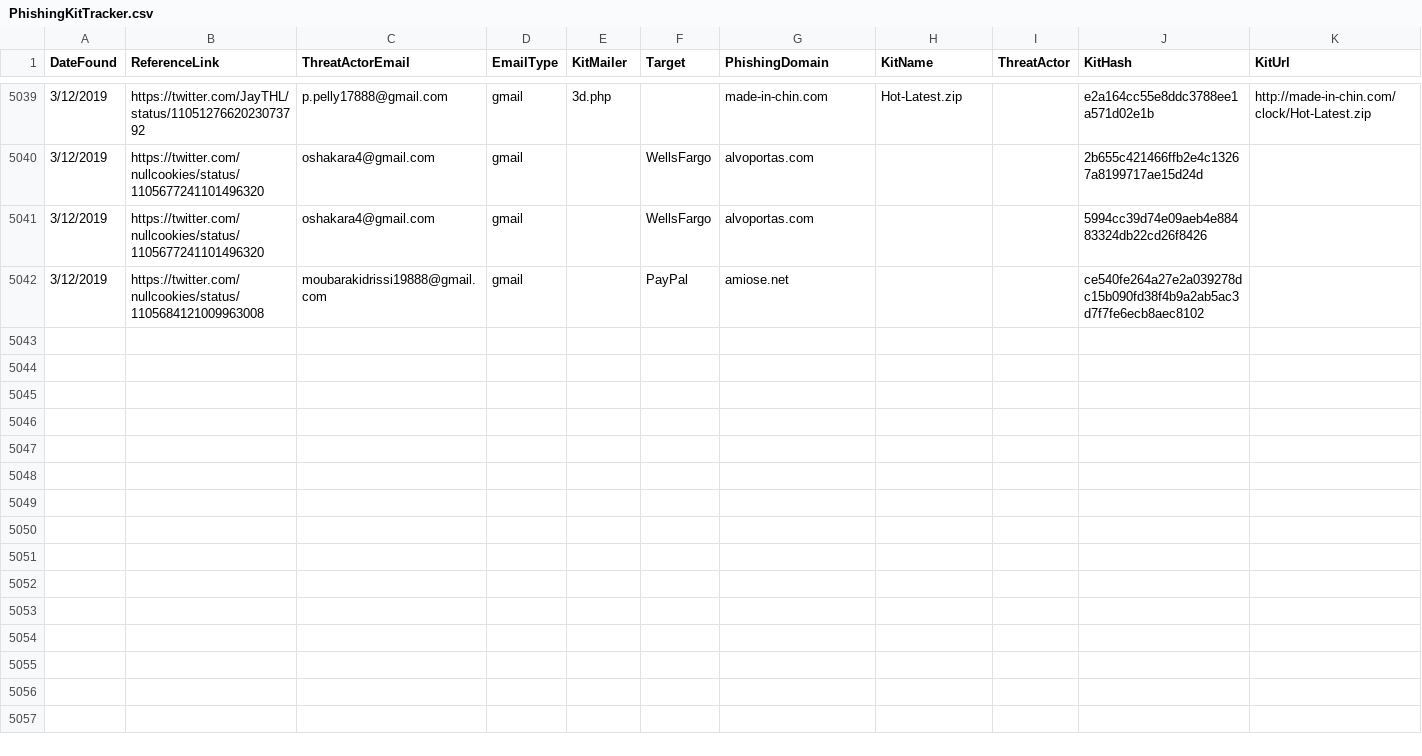
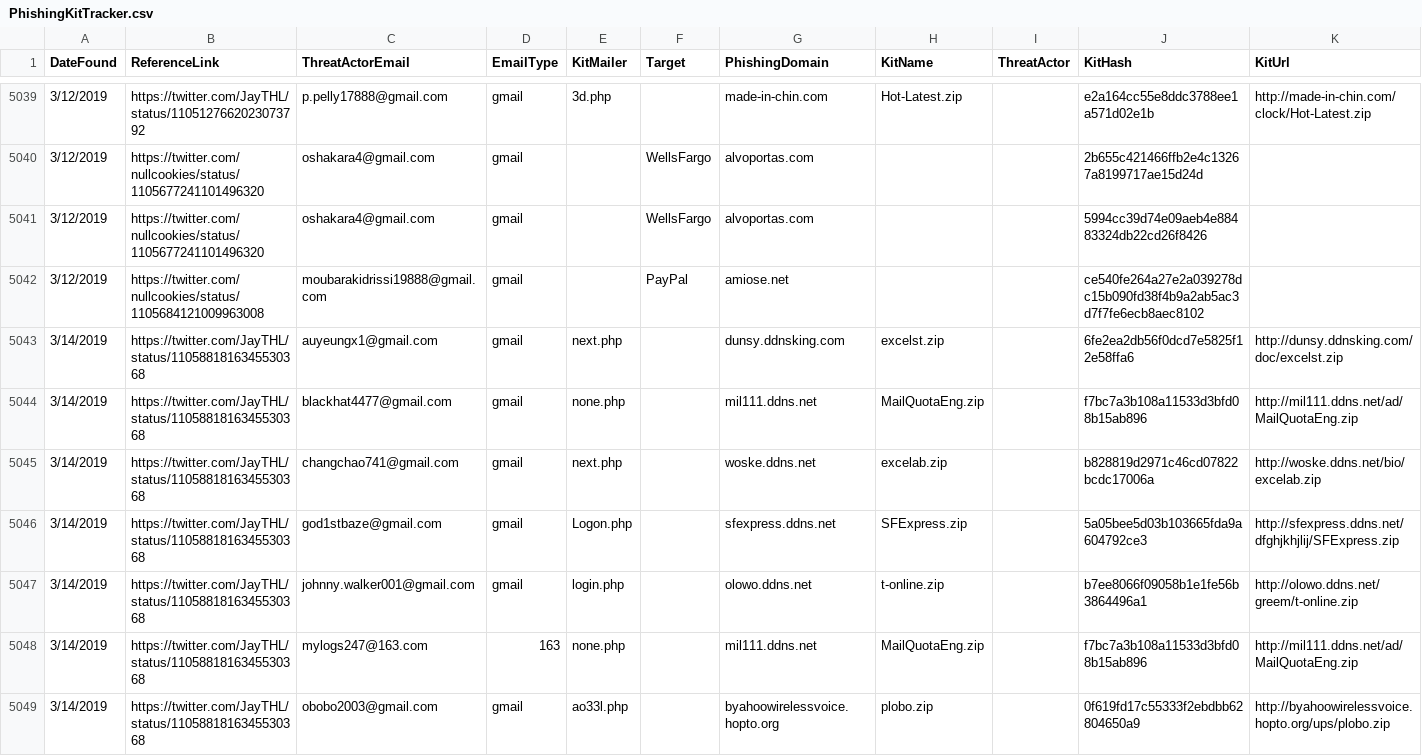
Before and after one commit to neonprimetime/PhishingKitTracker, a CSV file: PhishingKitTracker.csv, drawn as a sheet; only a part is shown, gaps mark what is left out; the diff covers the shown part only.

Commit message:
JayTHL
JayTHL

```diff
--- a/PhishingKitTracker.csv
+++ b/PhishingKitTracker.csv
@@ -5042 +5042,8 @@ DateFound,ReferenceLink,ThreatActorEmail,EmailType,KitMailer,Target,PhishingDoma
 3/12/2019,https://twitter.com/nullcookies/status/1105684121009963008,moubarakidrissi19888@gmail.com,gmail,,PayPal,amiose.net,,,ce540fe264a27e2a039278dc15b090fd38f4b9a2ab5ac3d7f7fe6ecb8aec8102,
+3/14/2019,https://twitter.com/JayTHL/status/1105881816345530368,auyeungx1@gmail.com,gmail,next.php,,dunsy.ddnsking.com,excelst.zip,,6fe2ea2db56f0dcd7e5825f12e58ffa6,http://dunsy.ddnsking.com/doc/excelst.zip
+3/14/2019,https://twitter.com/JayTHL/status/1105881816345530368,blackhat4477@gmail.com,gmail,none.php,,mil111.ddns.net,MailQuotaEng.zip,,f7bc7a3b108a11533d3bfd08b15ab896,http://mil111.ddns.net/ad/MailQuotaEng.zip
+3/14/2019,https://twitter.com/JayTHL/status/1105881816345530368,changchao741@gmail.com,gmail,next.php,,woske.ddns.net,excelab.zip,,b828819d2971c46cd07822bcdc17006a,http://woske.ddns.net/bio/excelab.zip
+3/14/2019,https://twitter.com/JayTHL/status/1105881816345530368,god1stbaze@gmail.com,gmail,Logon.php,,sfexpress.ddns.net,SFExpress.zip,,5a05bee5d03b103665fda9a604792ce3,http://sfexpress.ddns.net/dfghjkhjlij/SFExpress.zip
+3/14/2019,https://twitter.com/JayTHL/status/1105881816345530368,johnny.walker001@gmail.com,gmail,login.php,,olowo.ddns.net,t-online.zip,,b7ee8066f09058b1e1fe56b3864496a1,http://olowo.ddns.net/greem/t-online.zip
+3/14/2019,https://twitter.com/JayTHL/status/1105881816345530368,mylogs247@163.com,163,none.php,,mil111.ddns.net,MailQuotaEng.zip,,f7bc7a3b108a11533d3bfd08b15ab896,http://mil111.ddns.net/ad/MailQuotaEng.zip
+3/14/2019,https://twitter.com/JayTHL/status/1105881816345530368,obobo2003@gmail.com,gmail,ao33l.php,,byahoowirelessvoice.hopto.org,plobo.zip,,0f619fd17c55333f2ebdbb62804650a9,http://byahoowirelessvoice.hopto.org/ups/plobo.zip
```
Also changed, not shown: 6 added rows elsewhere in this file.
